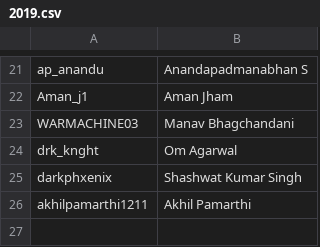
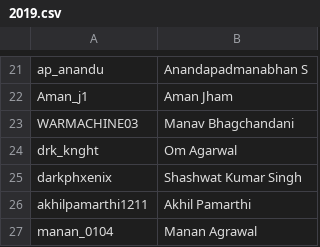
Before and after one commit to the-hyp0cr1t3/Codeforces-Standingsinator, a CSV file: CF Handles/2019.csv, drawn as a sheet; only a part is shown, gaps mark what is left out; the diff names each change by its address in the sheet, - before the commit and + after, or states it on an @@ line.

```diff
--- a/CF Handles/2019.csv
+++ b/CF Handles/2019.csv
+row 27: manan_0104 | Manan Agrawal
```
Also changed, not shown: 1 other file.
